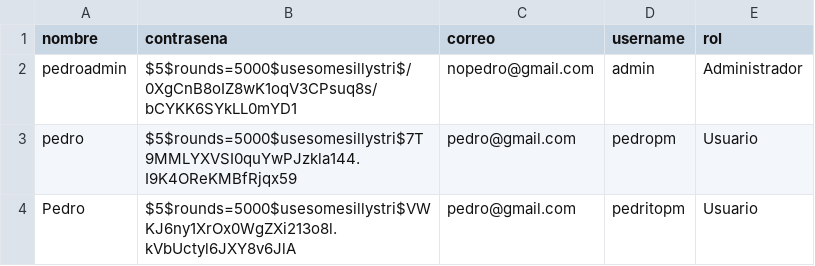
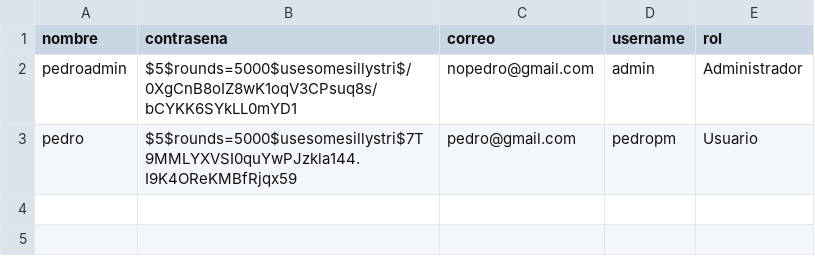
Before and after one commit to PedroPM-775/Slay-the-Pato, a CSV file: CSV/usuarios.csv, drawn as a sheet; the diff names each change by its address in the sheet, - before the commit and + after, or states it on an @@ line.

```diff
--- a/CSV/usuarios.csv
+++ b/CSV/usuarios.csv
-row 4: Pedro | $5$rounds=5000$usesomesillystri$VWKJ6ny1XrOx0WgZXi213o8l.kVbUctyl6JXY8v6JlA | pedro@gmail.com | pedritopm | Usuario
```
Also changed, not shown: 8 other files.
